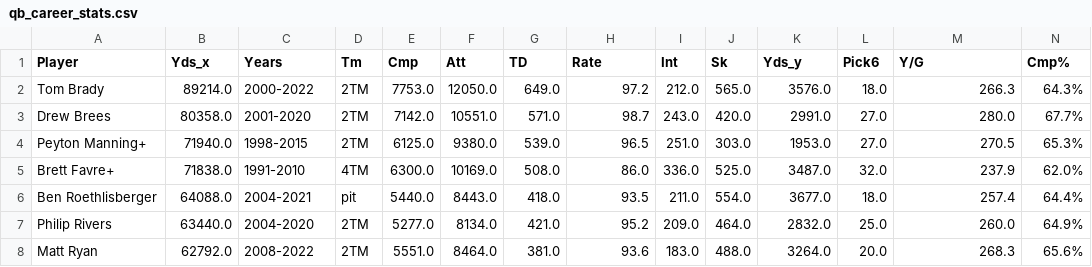
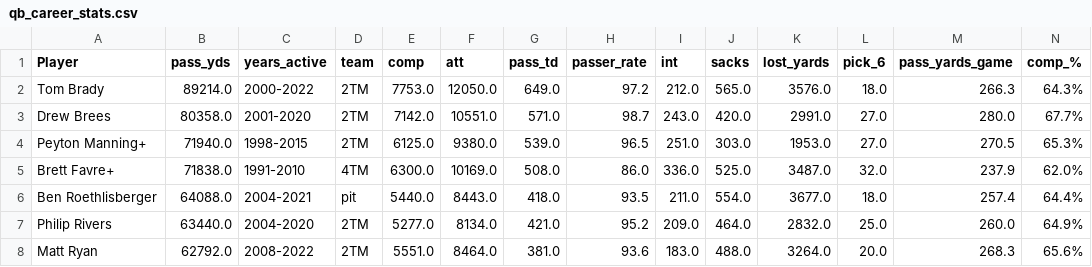
Before and after one commit to willablackmon/nfl_quarterback_draft, a CSV file: Resources/qb_career_stats.csv, drawn as a sheet; only a part is shown; the diff covers the shown part only; the diff names each change by its address in the sheet, - before the commit and + after, or states it on an @@ line.

Commit message:
updated career stats files

```diff
--- a/Resources/qb_career_stats.csv
+++ b/Resources/qb_career_stats.csv
-B1: Yds_x
+B1: pass_yds
-C1: Years
+C1: years_active
-D1: Tm
+D1: team
-E1: Cmp
+E1: comp
-F1: Att
+F1: att
-G1: TD
+G1: pass_td
-H1: Rate
+H1: passer_rate
-I1: Int
+I1: int
-J1: Sk
+J1: sacks
-K1: Yds_y
+K1: lost_yards
-L1: Pick6
+L1: pick_6
-M1: Y/G
+M1: pass_yards_game
-N1: Cmp%
+N1: comp_%
```
Also changed, not shown: 3 edited cells elsewhere in this file, 2 other files.
